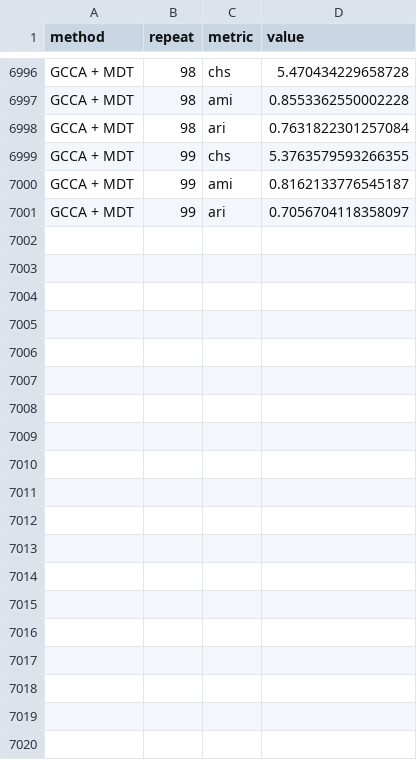
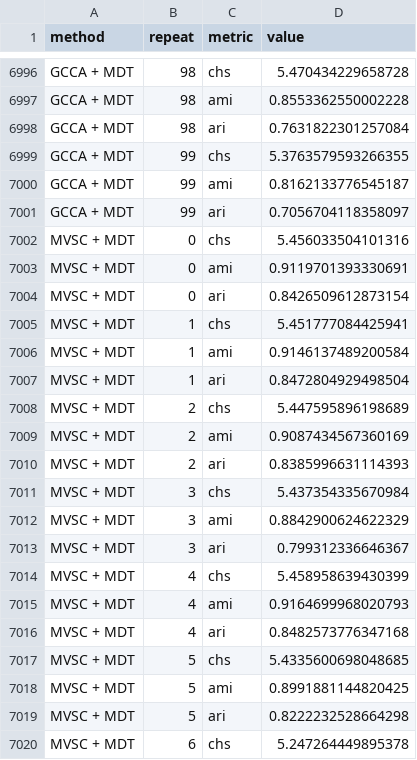
Before and after one commit to Gwendal-Debaussart/mixed-diffusion-trajectory, a CSV file: tables/clustering_benchmark_raw/multiple_feat.csv, drawn as a sheet; only a part is shown, gaps mark what is left out; the diff covers the shown part only; the diff names each change by its address in the sheet, - before the commit and + after, or states it on an @@ line.

Commit message:
feat: add GCCA + MDT and MVSC + MDT methods to benchmarks and update dataset settings

```diff
--- a/tables/clustering_benchmark_raw/multiple_feat.csv
+++ b/tables/clustering_benchmark_raw/multiple_feat.csv
+row 7002: MVSC + MDT | 0 | chs | 5.456033504101316
+row 7003: MVSC + MDT | 0 | ami | 0.9119701393330691
+row 7004: MVSC + MDT | 0 | ari | 0.8426509612873154
+row 7005: MVSC + MDT | 1 | chs | 5.451777084425941
+row 7006: MVSC + MDT | 1 | ami | 0.9146137489200584
+row 7007: MVSC + MDT | 1 | ari | 0.8472804929498504
+row 7008: MVSC + MDT | 2 | chs | 5.447595896198689
+row 7009: MVSC + MDT | 2 | ami | 0.9087434567360169
+row 7010: MVSC + MDT | 2 | ari | 0.8385996631114393
+row 7011: MVSC + MDT | 3 | chs | 5.437354335670984
+row 7012: MVSC + MDT | 3 | ami | 0.8842900624622329
+row 7013: MVSC + MDT | 3 | ari | 0.799312336646367
+row 7014: MVSC + MDT | 4 | chs | 5.458958639430399
+row 7015: MVSC + MDT | 4 | ami | 0.9164699968020793
+row 7016: MVSC + MDT | 4 | ari | 0.8482573776347168
+row 7017: MVSC + MDT | 5 | chs | 5.4335600698048685
+row 7018: MVSC + MDT | 5 | ami | 0.8991881144820425
+row 7019: MVSC + MDT | 5 | ari | 0.8222232528664298
+row 7020: MVSC + MDT | 6 | chs | 5.247264449895378
```
Also changed, not shown: 11 added rows elsewhere in this file, tables/benchmark_results/isolet_lindenbaum.csv, tables/benchmark_results/leaves.csv, 9 other files.
